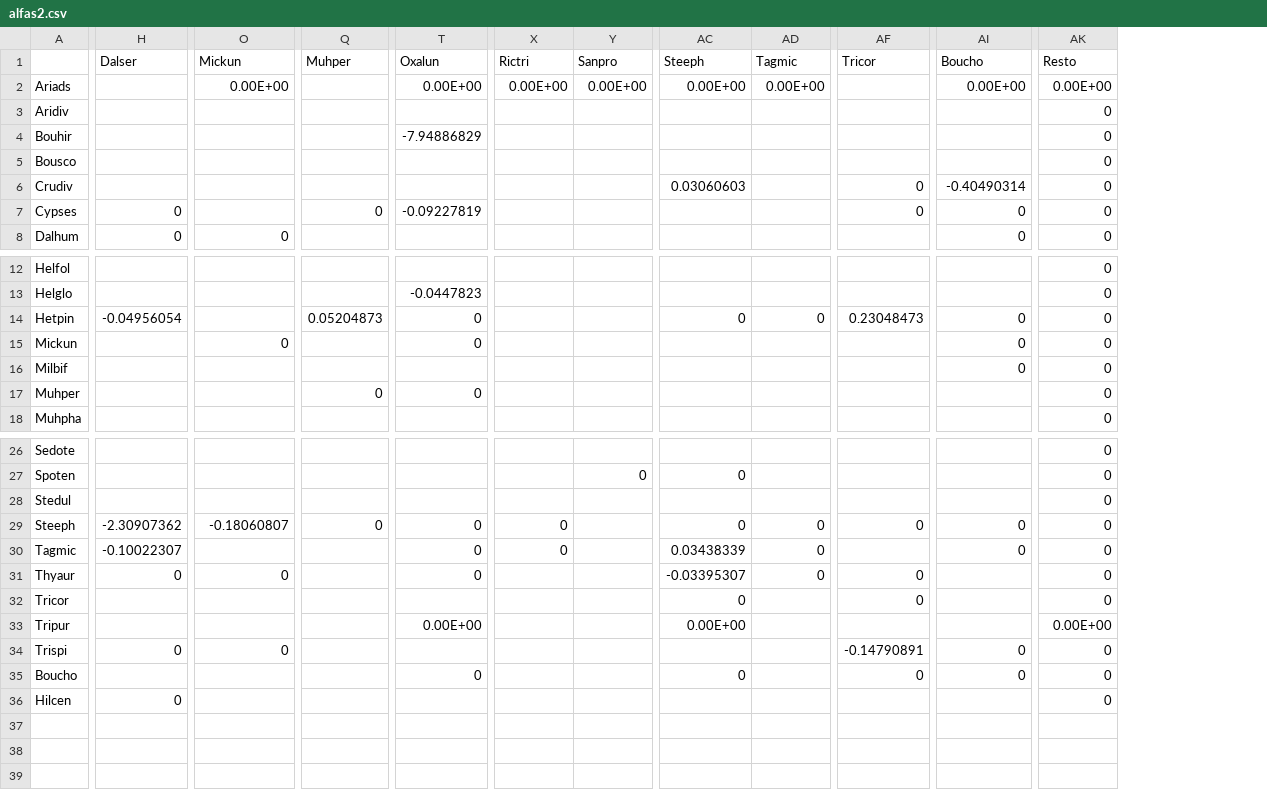
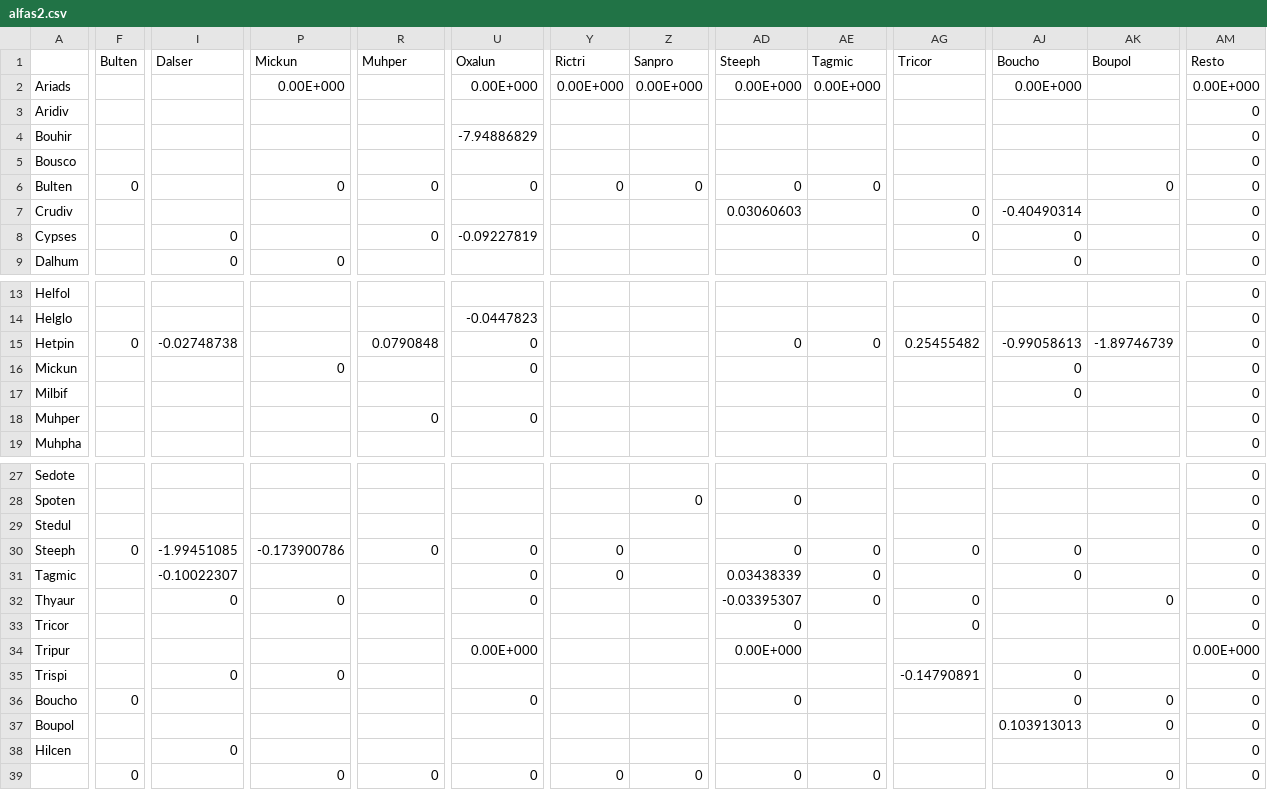
Before and after one commit to alemtzb/clumpingmecs, a CSV file: simulations/alfas2.csv, drawn as a sheet; only a part is shown, gaps mark what is left out; addresses are those after the commit; rows hold the shown columns only; the diff covers the shown part only; the diff names each change by its address in the sheet, - before the commit and + after, or states it on an @@ line.

```diff
--- a/simulations/alfas2.csv
+++ b/simulations/alfas2.csv
+column F (Bulten), row 15: 0; rows 30-36: 0 |  |  |  |  |  | 0
+column AK (Boupol), row 15: -1.89746739; rows 32-36: 0 |  |  |  | 0
-P2 (Mickun): 0.00E+00
+P2 (Mickun): 0.00E+000
-U2 (Oxalun): 0.00E+00
+U2 (Oxalun): 0.00E+000
-Y2 (Rictri): 0.00E+00
+Y2 (Rictri): 0.00E+000
-Z2 (Sanpro): 0.00E+00
+Z2 (Sanpro): 0.00E+000
-AD2 (Steeph): 0.00E+00
+AD2 (Steeph): 0.00E+000
-AE2 (Tagmic): 0.00E+00
+AE2 (Tagmic): 0.00E+000
-AJ2 (Boucho): 0.00E+00
+AJ2 (Boucho): 0.00E+000
-AM2 (Resto): 0.00E+00
+AM2 (Resto): 0.00E+000
+row 6: Bulten | 0 |  | 0 | 0 | 0 | 0 | 0 | 0 | 0 |  |  | 0 | 0
-I15 (Dalser): -0.04956054
+I15 (Dalser): -0.02748738
-R15 (Muhper): 0.05204873
+R15 (Muhper): 0.0790848
-AG15 (Tricor): 0.23048473
+AG15 (Tricor): 0.25455482
-AJ15 (Boucho): 0
+AJ15 (Boucho): -0.99058613
-I30 (Dalser): -2.30907362
+I30 (Dalser): -1.99451085
-P30 (Mickun): -0.18060807
+P30 (Mickun): -0.173900786
-U34 (Oxalun): 0.00E+00
+U34 (Oxalun): 0.00E+000
-AD34 (Steeph): 0.00E+00
+AD34 (Steeph): 0.00E+000
-AM34 (Resto): 0.00E+00
+AM34 (Resto): 0.00E+000
-AG36 (Tricor): 0
+AG36 (Tricor): (empty)
+row 37: Boupol |  |  |  |  |  |  |  |  |  |  | 0.103913013 | 0 | 0
+row 39:  | 0 |  | 0 | 0 | 0 | 0 | 0 | 0 | 0 |  |  | 0 | 0
```
Also changed, not shown: 12 edited cells elsewhere in this file, simulations/BBs1.csv, simulations/BBs2.csv, 4 other files.
